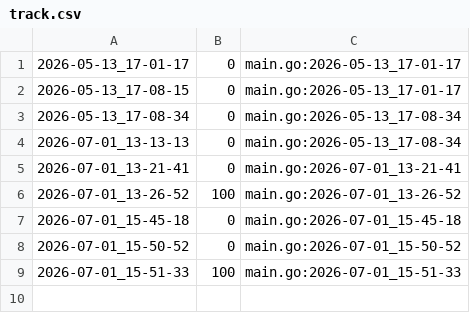
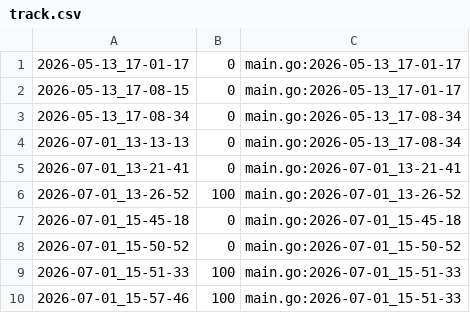
Before and after one commit to qxcode-course/ed-seg-bloco-a-Matheus-Mendes72, a CSV file: .tko/track/ed@ilhas/track.csv, drawn as a sheet.

```diff
--- a/.tko/track/ed@ilhas/track.csv
+++ b/.tko/track/ed@ilhas/track.csv
@@ -9 +9,2 @@
 2026-07-01_15-51-33,100,main.go:2026-07-01_15-51-33
+2026-07-01_15-57-46,100,main.go:2026-07-01_15-51-33
```
Also changed, not shown: .tko/track/ed@cercado/track.csv, .tko/track/ed@serial/track.csv, 21 other files.
